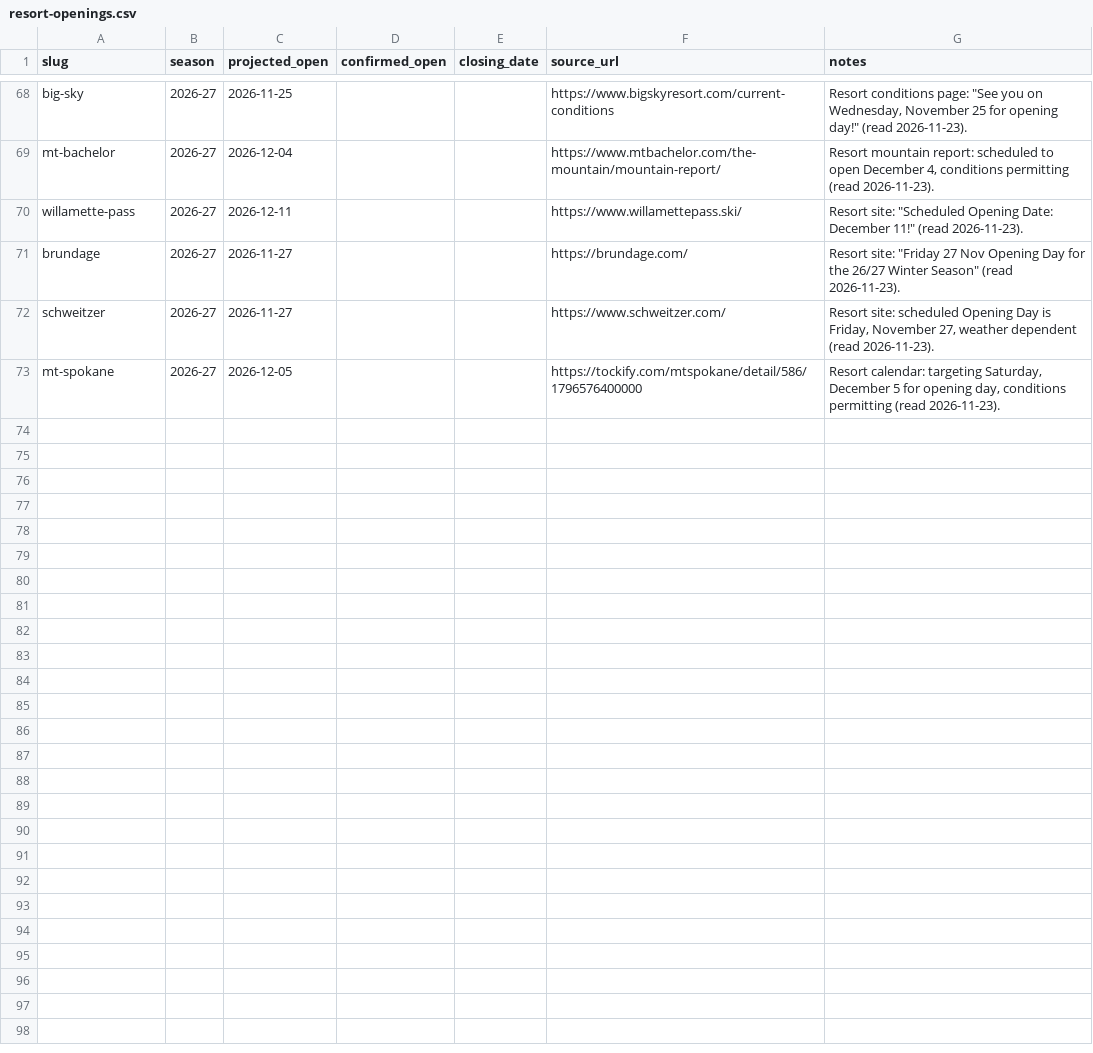
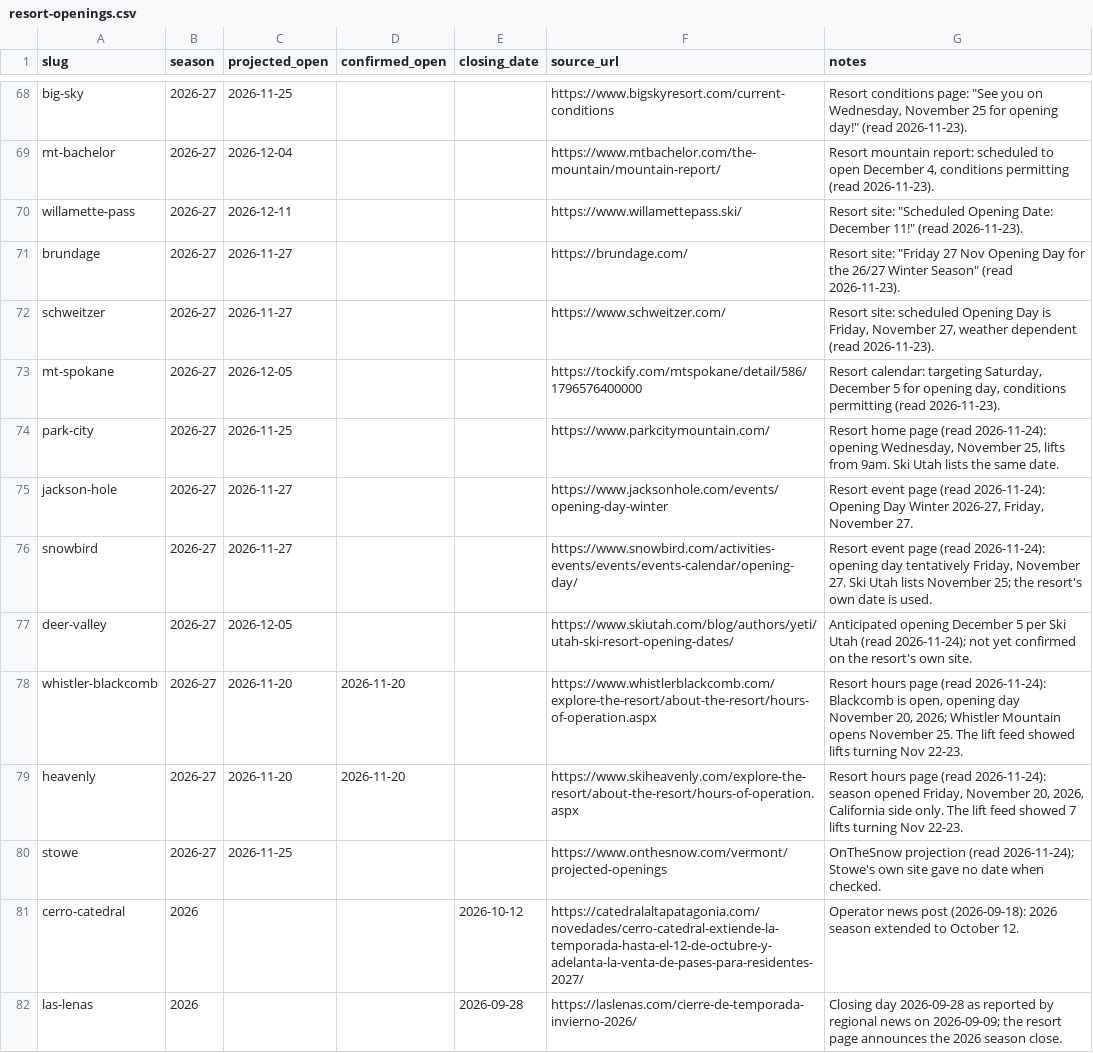
Before and after one commit to jaredschueler07/peakcam, a CSV file: data/resort-openings.csv, drawn as a sheet; only a part is shown, gaps mark what is left out.

```diff
--- a/data/resort-openings.csv
+++ b/data/resort-openings.csv
@@ -73 +73,10 @@ schweitzer,2026-27,2026-11-27,,,https://www.schweitzer.com/,"Resort site: schedu
 mt-spokane,2026-27,2026-12-05,,,https://tockify.com/mtspokane/detail/586/1796576400000,"Resort calendar: targeting Saturday, December 5 for opening day, conditions permitting (read 2026-11-23)."
+park-city,2026-27,2026-11-25,,,https://www.parkcitymountain.com/,"Resort home page (read 2026-11-24): opening Wednesday, November 25, lifts from 9am. Ski Utah lists the same date."
+jackson-hole,2026-27,2026-11-27,,,https://www.jacksonhole.com/events/opening-day-winter,"Resort event page (read 2026-11-24): Opening Day Winter 2026-27, Friday, November 27."
+snowbird,2026-27,2026-11-27,,,https://www.snowbird.com/activities-events/events/events-calendar/opening-day/,"Resort event page (read 2026-11-24): opening day tentatively Friday, November 27. Ski Utah lists November 25; the resort's own date is used."
+deer-valley,2026-27,2026-12-05,,,https://www.skiutah.com/blog/authors/yeti/utah-ski-resort-opening-dates/,"Anticipated opening December 5 per Ski Utah (read 2026-11-24); not yet confirmed on the resort's own site."
+whistler-blackcomb,2026-27,2026-11-20,2026-11-20,,https://www.whistlerblackcomb.com/explore-the-resort/about-the-resort/hours-of-operation.aspx,"Resort hours page (read 2026-11-24): Blackcomb is open, opening day November 20, 2026; Whistler Mountain opens November 25. The lift feed showed lifts turning Nov 22-23."
+heavenly,2026-27,2026-11-20,2026-11-20,,https://www.skiheavenly.com/explore-the-resort/about-the-resort/hours-of-operation.aspx,"Resort hours page (read 2026-11-24): season opened Friday, November 20, 2026, California side only. The lift feed showed 7 lifts turning Nov 22-23."
+stowe,2026-27,2026-11-25,,,https://www.onthesnow.com/vermont/projected-openings,"OnTheSnow projection (read 2026-11-24); Stowe's own site gave no date when checked."
+cerro-catedral,2026,,,2026-10-12,https://catedralaltapatagonia.com/novedades/cerro-catedral-extiende-la-temporada-hasta-el-12-de-octubre-y-adelanta-la-venta-de-pases-para-residentes-2027/,"Operator news post (2026-09-18): 2026 season extended to October 12."
+las-lenas,2026,,,2026-09-28,https://laslenas.com/cierre-de-temporada-invierno-2026/,"Closing day 2026-09-28 as reported by regional news on 2026-09-09; the resort page announces the 2026 season close."
```
Also changed, not shown: 13 other files.
